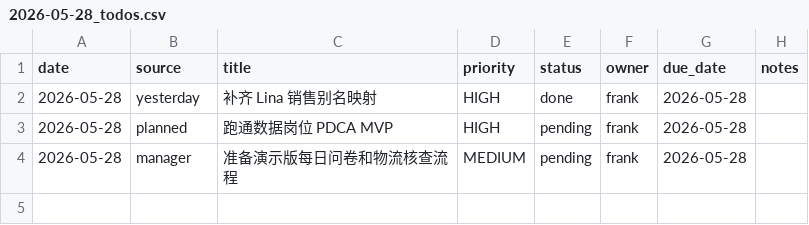
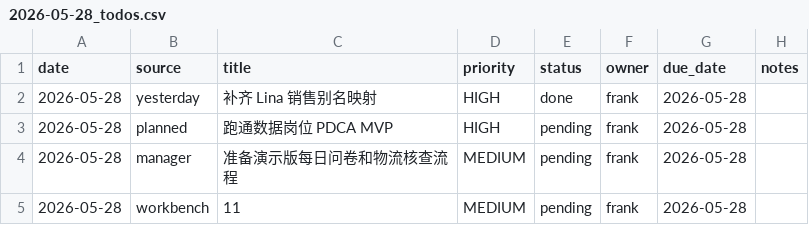
Before and after one commit to Frankie-Foo/PDCA-agent, a CSV file: data_platform/data_role_pdca_mvp/inputs/todos/2026-05-28_todos.csv, drawn as a sheet; the diff names each change by its address in the sheet, - before the commit and + after, or states it on an @@ line.

```diff
--- a/data_platform/data_role_pdca_mvp/inputs/todos/2026-05-28_todos.csv
+++ b/data_platform/data_role_pdca_mvp/inputs/todos/2026-05-28_todos.csv
+row 5: 2026-05-28 | workbench | 11 | MEDIUM | pending | frank | 2026-05-28
```
Also changed, not shown: data_platform/data_role_pdca_mvp/inputs/todos/2026-05-29_todos.csv, 20 other files.
